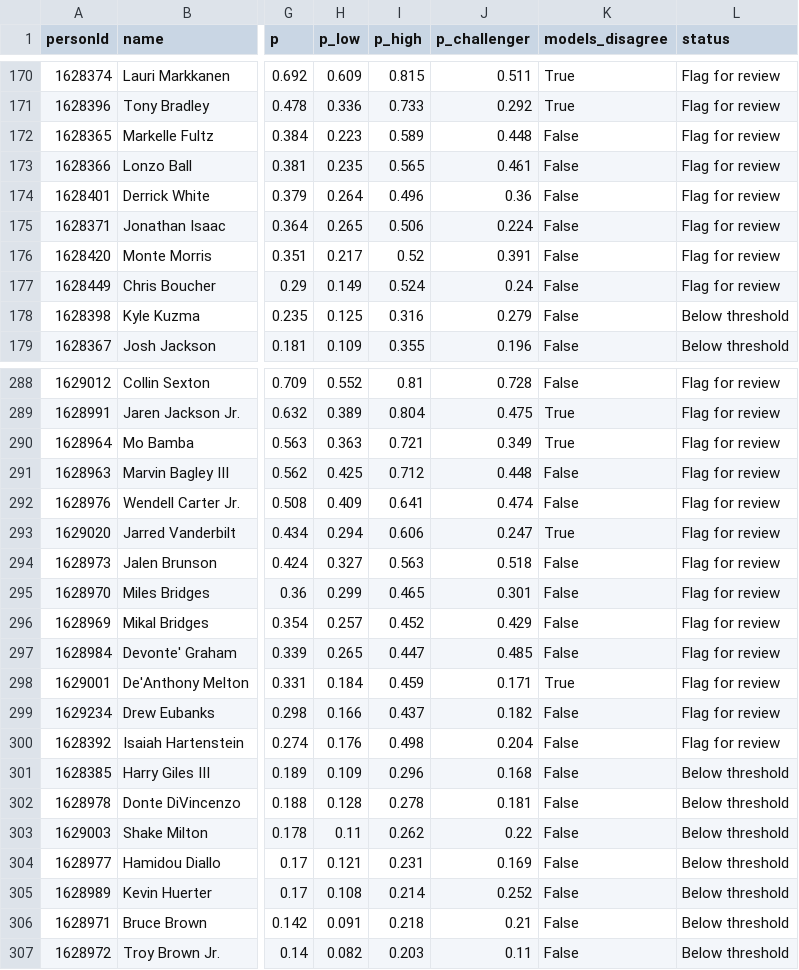
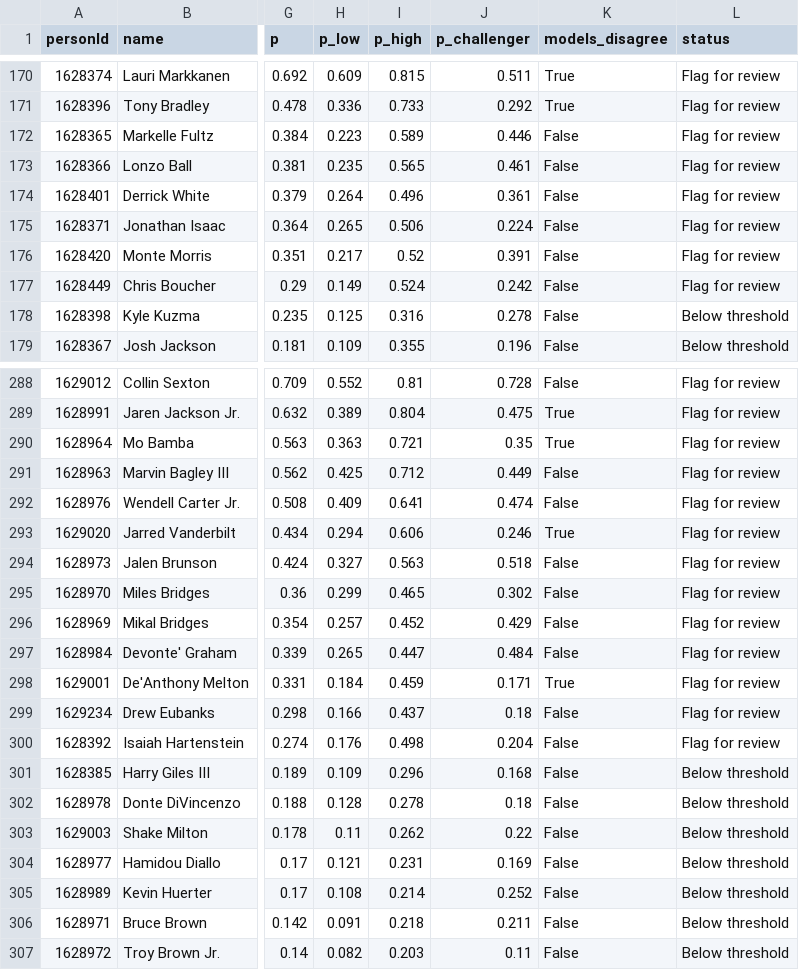
Before and after one commit to changafernando/early-career-potential, a CSV file: outputs/replay_2015_2018.csv, drawn as a sheet; only a part is shown, gaps mark what is left out; the diff covers the shown part only; the diff names each change by its address in the sheet, - before the commit and + after, or states it on an @@ line.

```diff
--- a/outputs/replay_2015_2018.csv
+++ b/outputs/replay_2015_2018.csv
-J172 (p_challenger): 0.448
+J172 (p_challenger): 0.446
-J174 (p_challenger): 0.36
+J174 (p_challenger): 0.361
-J177 (p_challenger): 0.24
+J177 (p_challenger): 0.242
-J178 (p_challenger): 0.279
+J178 (p_challenger): 0.278
-J290 (p_challenger): 0.349
+J290 (p_challenger): 0.35
-J291 (p_challenger): 0.448
+J291 (p_challenger): 0.449
-J293 (p_challenger): 0.247
+J293 (p_challenger): 0.246
-J295 (p_challenger): 0.301
+J295 (p_challenger): 0.302
-J297 (p_challenger): 0.485
+J297 (p_challenger): 0.484
-J299 (p_challenger): 0.182
+J299 (p_challenger): 0.18
-J302 (p_challenger): 0.181
+J302 (p_challenger): 0.18
-J306 (p_challenger): 0.21
+J306 (p_challenger): 0.211
```
Also changed, not shown: 20 edited cells elsewhere in this file, outputs/backtest_predictions.csv, outputs/model_comparison_h3.csv, 33 other files.
